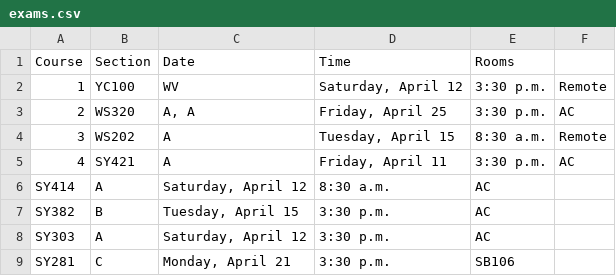
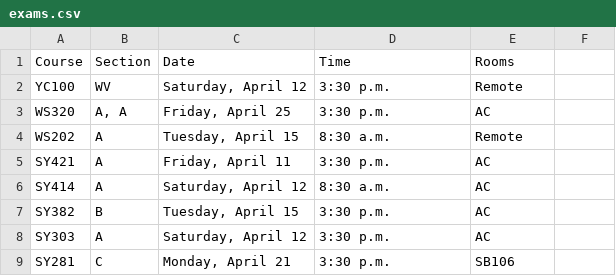
Before and after one commit to AhmadYahya-05/examscheduler, a CSV file: exams.csv, drawn as a sheet; only a part is shown; removed rows and columns are numbered as before the commit, all else as after; the diff names each change by its address in the sheet, - before the commit and + after, or states it on an @@ line.

Commit message:
Update exams.csv

```diff
--- a/exams.csv
+++ b/exams.csv
-row 2: 1 | YC100 | WV | Saturday, April 12 | 3:30 p.m. | Remote
-row 3: 2 | WS320 | A, A | Friday, April 25 | 3:30 p.m. | AC
-row 4: 3 | WS202 | A | Tuesday, April 15 | 8:30 a.m. | Remote
-row 5: 4 | SY421 | A | Friday, April 11 | 3:30 p.m. | AC
+row 2: YC100 | WV | Saturday, April 12 | 3:30 p.m. | Remote
+row 3: WS320 | A, A | Friday, April 25 | 3:30 p.m. | AC
+row 4: WS202 | A | Tuesday, April 15 | 8:30 a.m. | Remote
+row 5: SY421 | A | Friday, April 11 | 3:30 p.m. | AC
```
